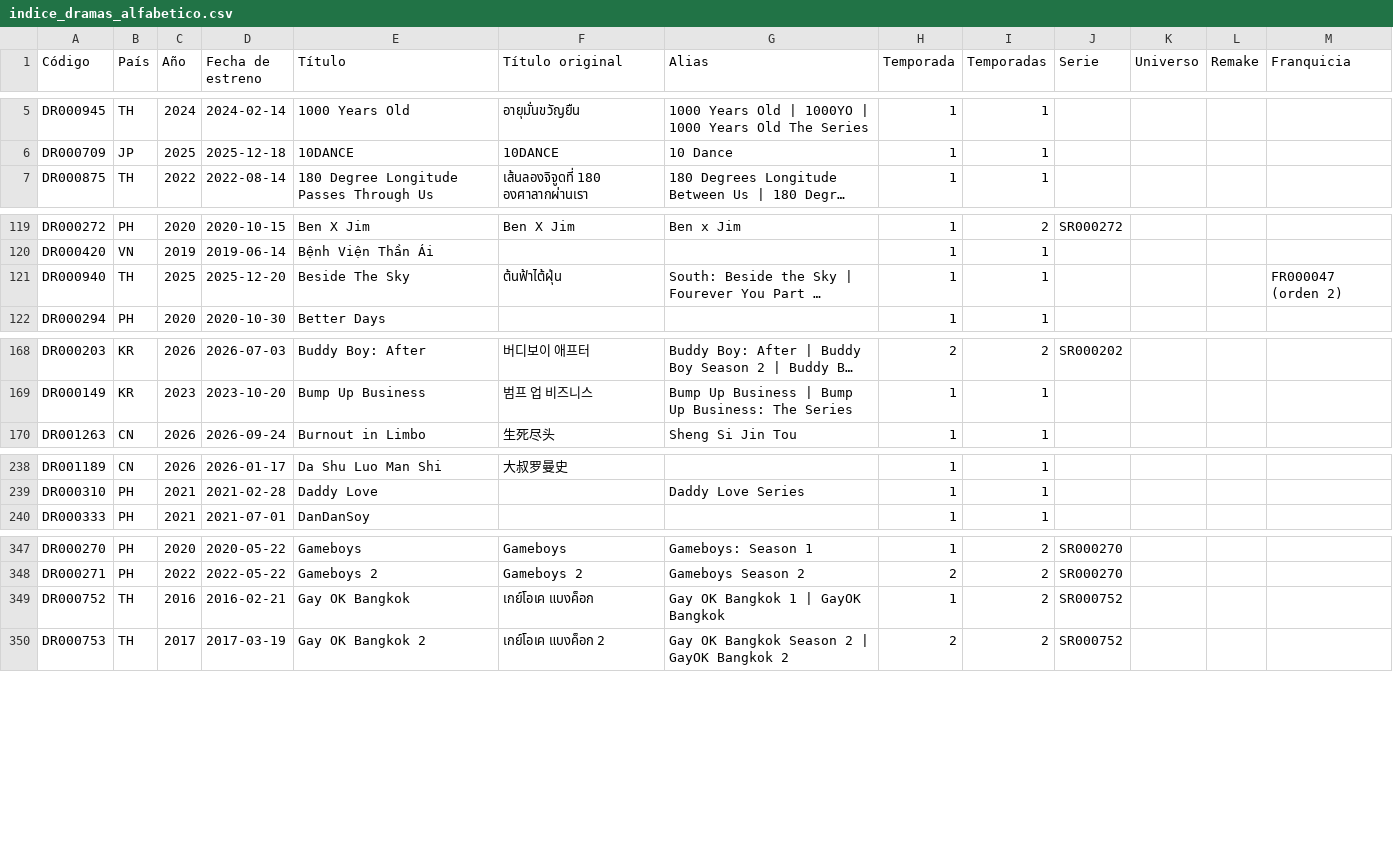
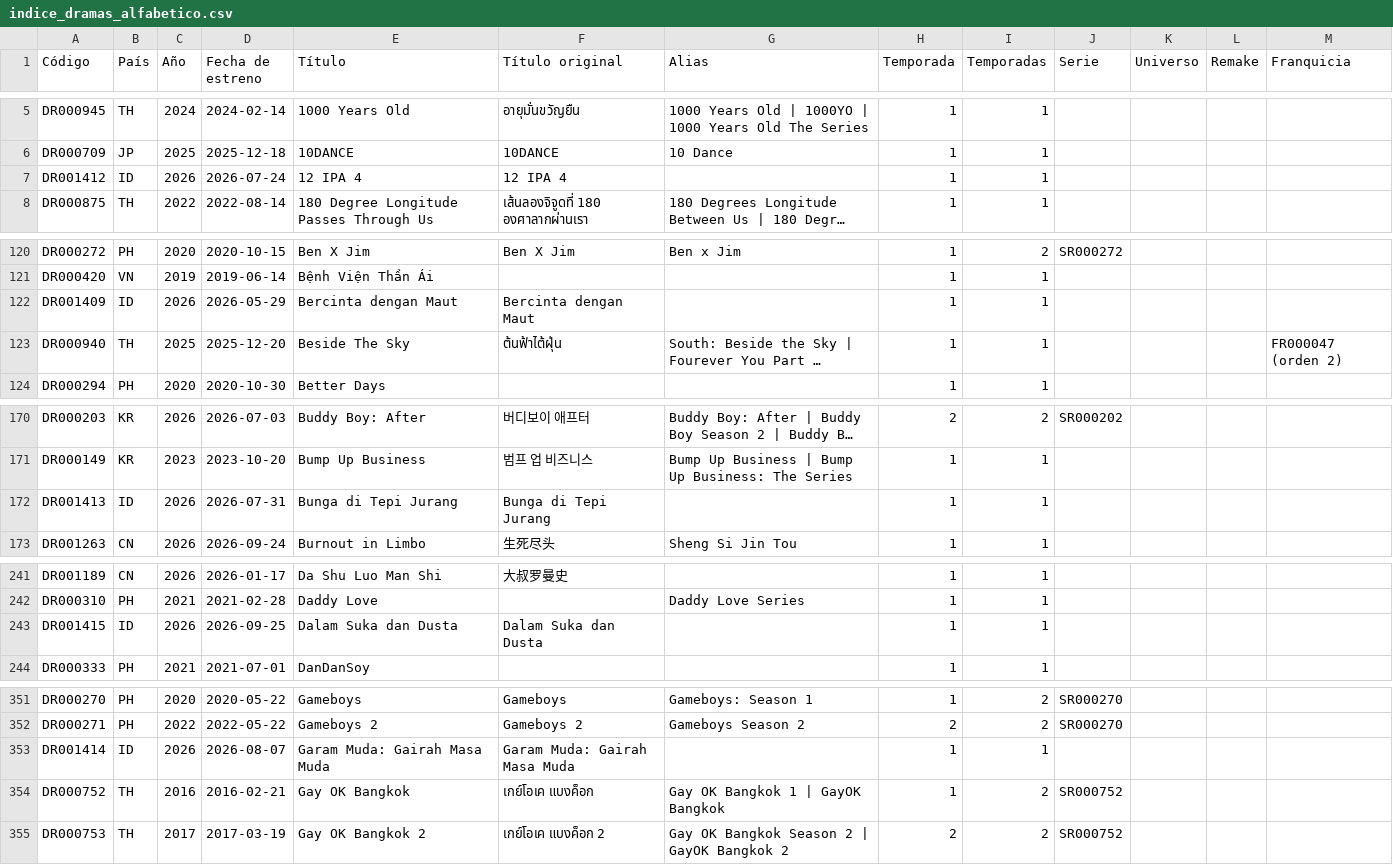
Before and after one commit to Toska26/asian-stories-library, a CSV file: informacion/indice_dramas_alfabetico.csv, drawn as a sheet; only a part is shown, gaps mark what is left out; long unchanged cells end in …; the diff covers the shown part only; the diff names each change by its address in the sheet, - before the commit and + after, or states it on an @@ line.

```diff
--- a/informacion/indice_dramas_alfabetico.csv
+++ b/informacion/indice_dramas_alfabetico.csv
+row 7: DR001412 | ID | 2026 | 2026-07-24 | 12 IPA 4 | 12 IPA 4 |  | 1 | 1
+row 122: DR001409 | ID | 2026 | 2026-05-29 | Bercinta dengan Maut | Bercinta dengan Maut |  | 1 | 1
+row 172: DR001413 | ID | 2026 | 2026-07-31 | Bunga di Tepi Jurang | Bunga di Tepi Jurang |  | 1 | 1
+row 243: DR001415 | ID | 2026 | 2026-09-25 | Dalam Suka dan Dusta | Dalam Suka dan Dusta |  | 1 | 1
+row 353: DR001414 | ID | 2026 | 2026-08-07 | Garam Muda: Gairah Masa Muda | Garam Muda: Gairah Masa Muda |  | 1 | 1
```
Also changed, not shown: 6 added rows elsewhere in this file, 1 other file.
